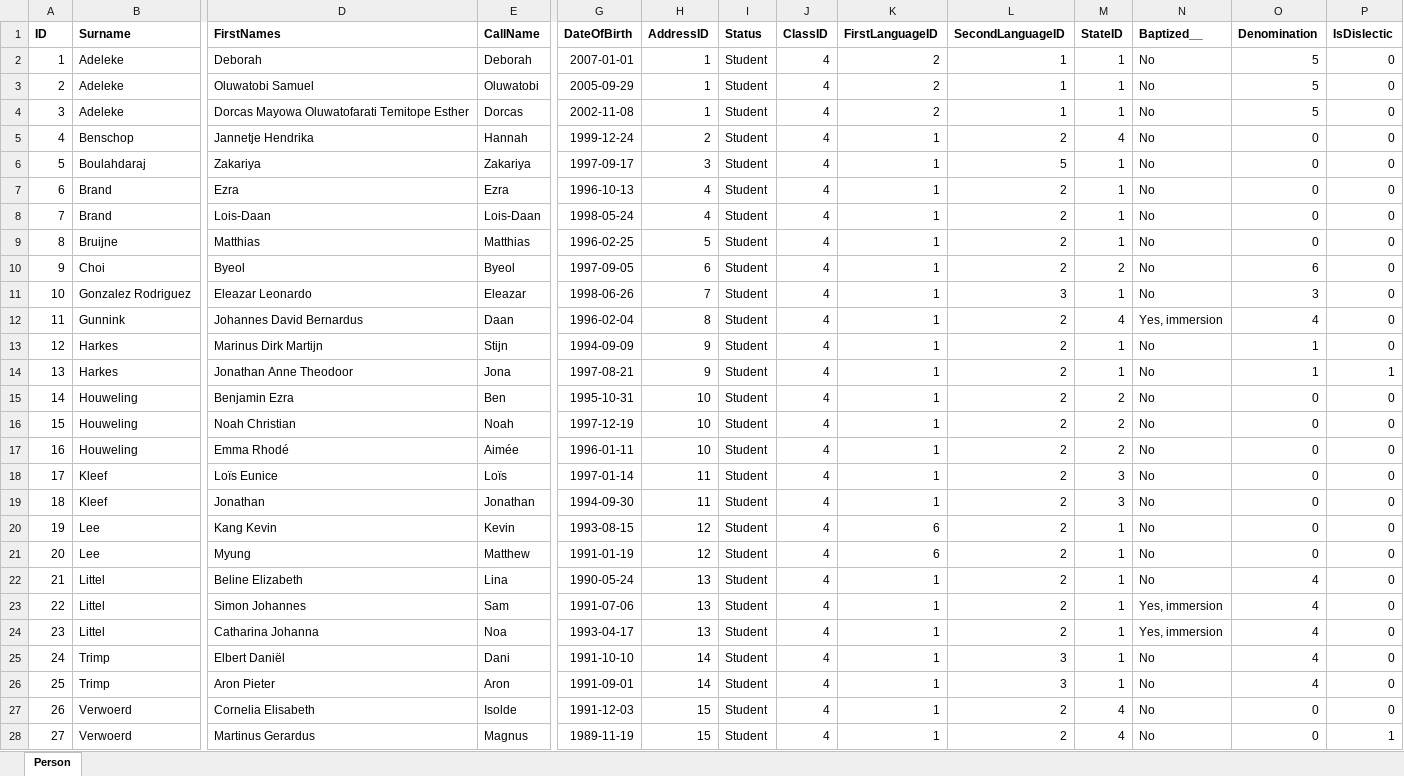
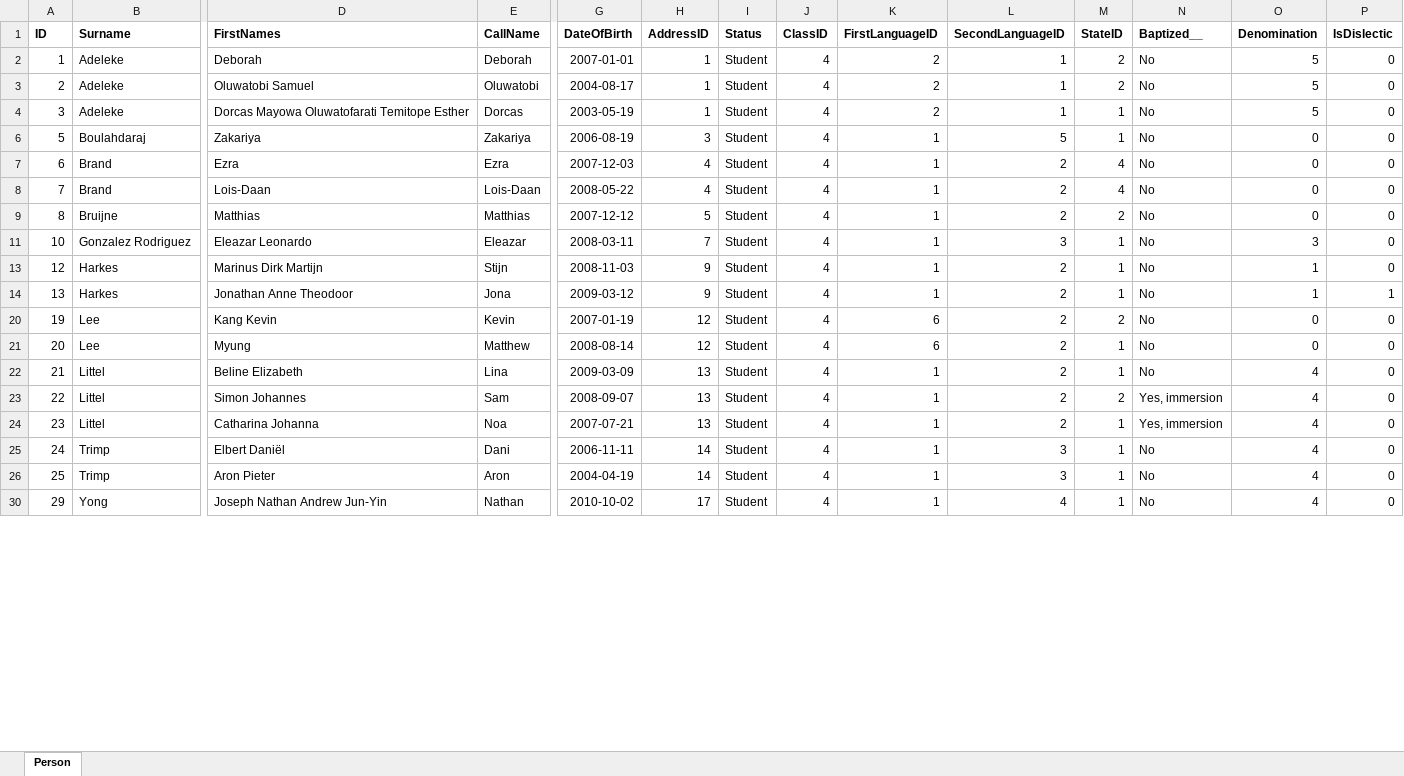
Before and after one commit to yartow/DatabACE, an Excel workbook: 01. Data/Persons.xlsx, sheet Person, drawn as a sheet; only a part is shown, gaps mark what is left out; the shorter side is filled out with more unchanged rows; values as stored, in another font and other column widths than the file's, no borders; rows hold the shown columns only; the diff covers the shown part only; the diff names each change by its address in the sheet, - before the commit and + after, or states it on an @@ line.

```diff
--- a/01. Data/Persons.xlsx (sheet Person)
+++ b/01. Data/Persons.xlsx (sheet Person)
-M2:M3 (StateID): 1
+M2:M3 (StateID): 2
-G3 (DateOfBirth): 2005-09-29
+G3 (DateOfBirth): 2004-08-17
-G4 (DateOfBirth): 2002-11-08
+G4 (DateOfBirth): 2003-05-19
-row 5: 4 | Benschop | Jannetje Hendrika | Hannah | 1999-12-24 | 2 | Student | 4 | 1 | 2 | 4 | No | 0 | 0
-G6 (DateOfBirth): 1997-09-17
+G6 (DateOfBirth): 2006-08-19
-G7 (DateOfBirth): 1996-10-13
+G7 (DateOfBirth): 2007-12-03
-M7:M8 (StateID): 1
+M7:M8 (StateID): 4
-G8 (DateOfBirth): 1998-05-24
+G8 (DateOfBirth): 2008-05-22
-G9 (DateOfBirth): 1996-02-25
+G9 (DateOfBirth): 2007-12-12
-M9 (StateID): 1
+M9 (StateID): 2
-row 10: 9 | Choi | Byeol | Byeol | 1997-09-05 | 6 | Student | 4 | 1 | 2 | 2 | No | 6 | 0
-G11 (DateOfBirth): 1998-06-26
+G11 (DateOfBirth): 2008-03-11
-row 12: 11 | Gunnink | Johannes David Bernardus | Daan | 1996-02-04 | 8 | Student | 4 | 1 | 2 | 4 | Yes, immersion | 4 | 0
-G13 (DateOfBirth): 1994-09-09
+G13 (DateOfBirth): 2008-11-03
-G14 (DateOfBirth): 1997-08-21
+G14 (DateOfBirth): 2009-03-12
-row 15: 14 | Houweling | Benjamin Ezra | Ben | 1995-10-31 | 10 | Student | 4 | 1 | 2 | 2 | No | 0 | 0
-row 16: 15 | Houweling | Noah Christian | Noah | 1997-12-19 | 10 | Student | 4 | 1 | 2 | 2 | No | 0 | 0
-row 17: 16 | Houweling | Emma Rhodé | Aimée | 1996-01-11 | 10 | Student | 4 | 1 | 2 | 2 | No | 0 | 0
-row 18: 17 | Kleef | Loïs Eunice | Loïs | 1997-01-14 | 11 | Student | 4 | 1 | 2 | 3 | No | 0 | 0
-row 19: 18 | Kleef | Jonathan | Jonathan | 1994-09-30 | 11 | Student | 4 | 1 | 2 | 3 | No | 0 | 0
-G20 (DateOfBirth): 1993-08-15
+G20 (DateOfBirth): 2007-01-19
-M20 (StateID): 1
+M20 (StateID): 2
-G21 (DateOfBirth): 1991-01-19
+G21 (DateOfBirth): 2008-08-14
-G22 (DateOfBirth): 1990-05-24
+G22 (DateOfBirth): 2009-03-09
-G23 (DateOfBirth): 1991-07-06
+G23 (DateOfBirth): 2008-09-07
-M23 (StateID): 1
+M23 (StateID): 2
-G24 (DateOfBirth): 1993-04-17
+G24 (DateOfBirth): 2007-07-21
-G25 (DateOfBirth): 1991-10-10
+G25 (DateOfBirth): 2006-11-11
-G26 (DateOfBirth): 1991-09-01
+G26 (DateOfBirth): 2004-04-19
-row 27: 26 | Verwoerd | Cornelia Elisabeth | Isolde | 1991-12-03 | 15 | Student | 4 | 1 | 2 | 4 | No | 0 | 0
-row 28: 27 | Verwoerd | Martinus Gerardus | Magnus | 1989-11-19 | 15 | Student | 4 | 1 | 2 | 4 | No | 0 | 1
```
Also changed, not shown: 26 removed rows, 1 hidden or unhidden row and 6 edited cells elsewhere in this sheet, hidden cells, 01. Data/Databace20241130.xlsx, 4 other files.
